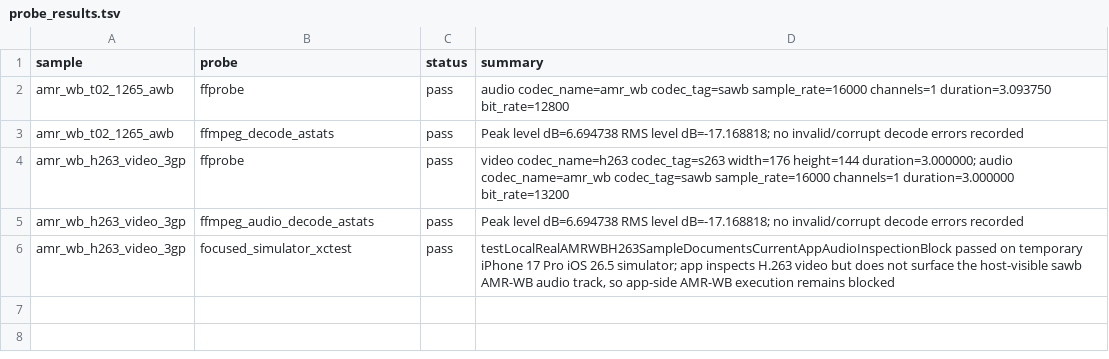
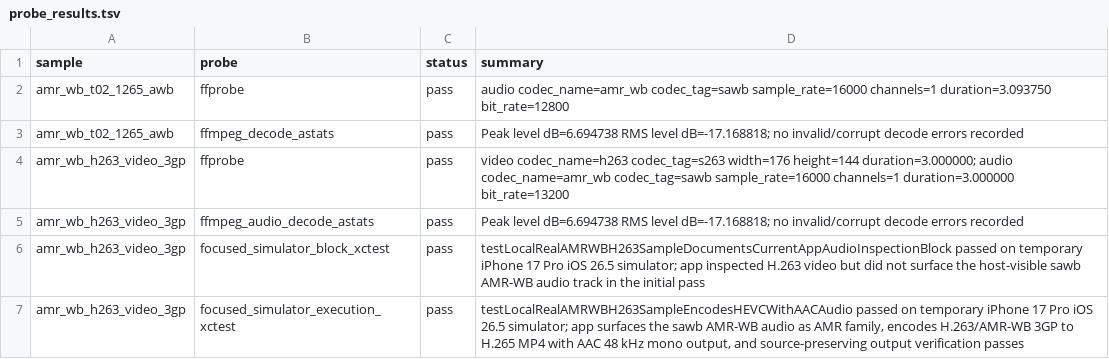
Before and after one commit to yongyeonyu/taption-encoder, a TSV file: docs/verification/amr_wb_sample_acquisition_2026-07-07/probe_results.tsv, drawn as a sheet.

Commit message:
Promote AMR-WB simulator audio execution

```diff
--- a/docs/verification/amr_wb_sample_acquisition_2026-07-07/probe_results.tsv
+++ b/docs/verification/amr_wb_sample_acquisition_2026-07-07/probe_results.tsv
@@ -5,2 +5,3 @@ amr_wb_h263_video_3gp	ffprobe	pass	video codec_name=h263 codec_tag=s263 width=17
 amr_wb_h263_video_3gp	ffmpeg_audio_decode_astats	pass	Peak level dB=6.694738 RMS level dB=-17.168818; no invalid/corrupt decode errors recorded
-amr_wb_h263_video_3gp	focused_simulator_xctest	pass	testLocalRealAMRWBH263SampleDocumentsCurrentAppAudioInspectionBlock passed on temporary iPhone 17 Pro iOS 26.5 simulator; app inspects H.263 video but does not surface the host-visible sawb AMR-WB audio track, so app-side AMR-WB execution remains blocked
+amr_wb_h263_video_3gp	focused_simulator_block_xctest	pass	testLocalRealAMRWBH263SampleDocumentsCurrentAppAudioInspectionBlock passed on temporary iPhone 17 Pro iOS 26.5 simulator; app inspected H.263 video but did not surface the host-visible sawb AMR-WB audio track in the initial pass
+amr_wb_h263_video_3gp	focused_simulator_execution_xctest	pass	testLocalRealAMRWBH263SampleEncodesHEVCWithAACAudio passed on temporary iPhone 17 Pro iOS 26.5 simulator; app surfaces the sawb AMR-WB audio as AMR family, encodes H.263/AMR-WB 3GP to H.265 MP4 with AAC 48 kHz mono output, and source-preserving output verification passes
```
Also changed, not shown: 9 other files.
